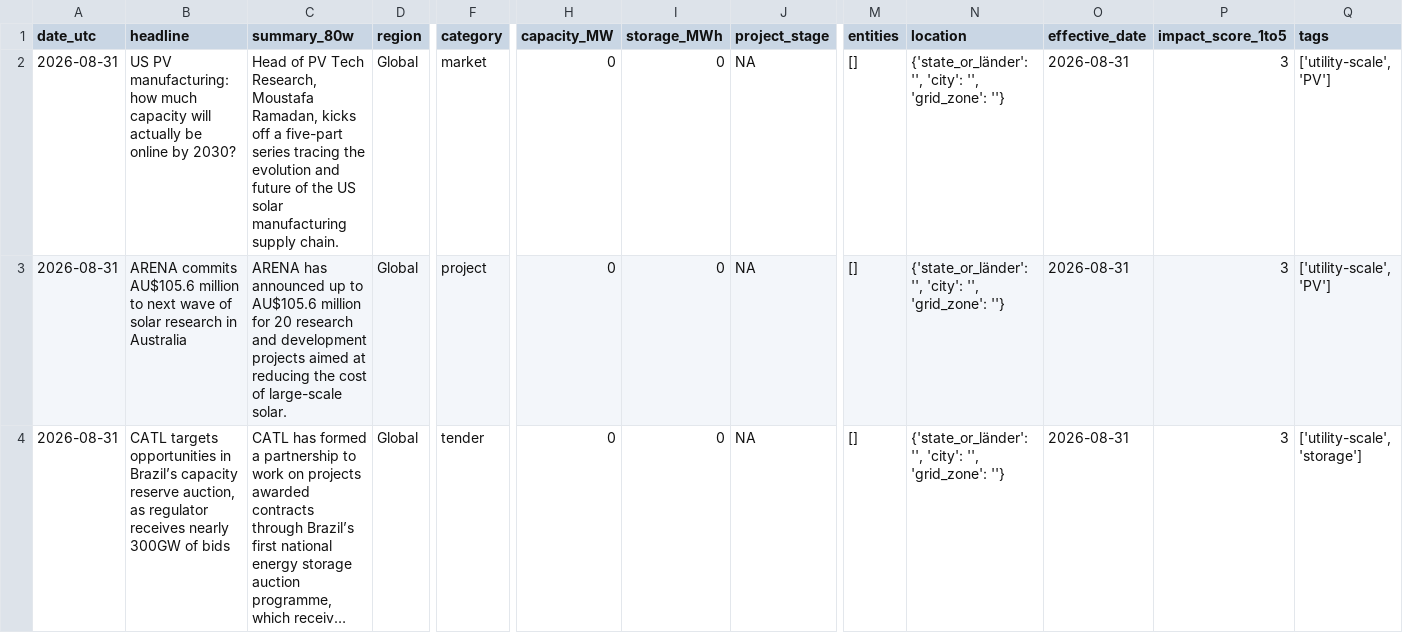
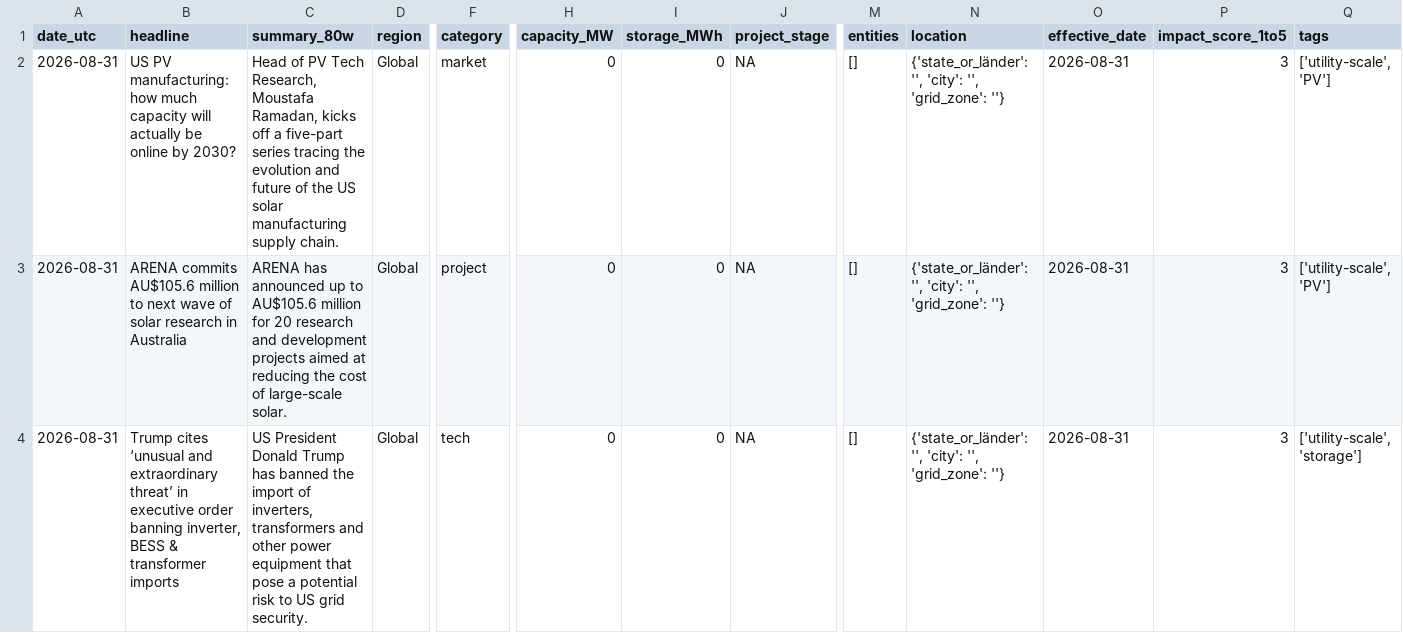
Before and after one commit to Kherde/Global-PV-BESS-Intelligence-Hub-DE-IN-EU-, a CSV file: docs/dataset.csv, drawn as a sheet; only a part is shown, gaps mark what is left out; the shorter side is filled out with more unchanged rows; long unchanged cells end in …; rows hold the shown columns only; the diff covers the shown part only; the diff names each change by its address in the sheet, - before the commit and + after, or states it on an @@ line.

```diff
--- a/docs/dataset.csv
+++ b/docs/dataset.csv
+row 4: 2026-08-31 | Trump cites ‘unusual and extraordinary threat’ in executive order banning inverter, BESS & transformer imports | US President Donald Trump has banned the import of inverters, transformers and other power equipment that pose a potential risk to US grid security. | Global | tech | 0 | 0 | NA | [] | {'state_or_länder': '', 'city': '', 'grid_zone': ''} | 2026-08-31 | 3 | ['utility-scale', 'storage']
```
Also changed, not shown: 1 added row and 2 removed rows elsewhere in this file, 1 other file.
